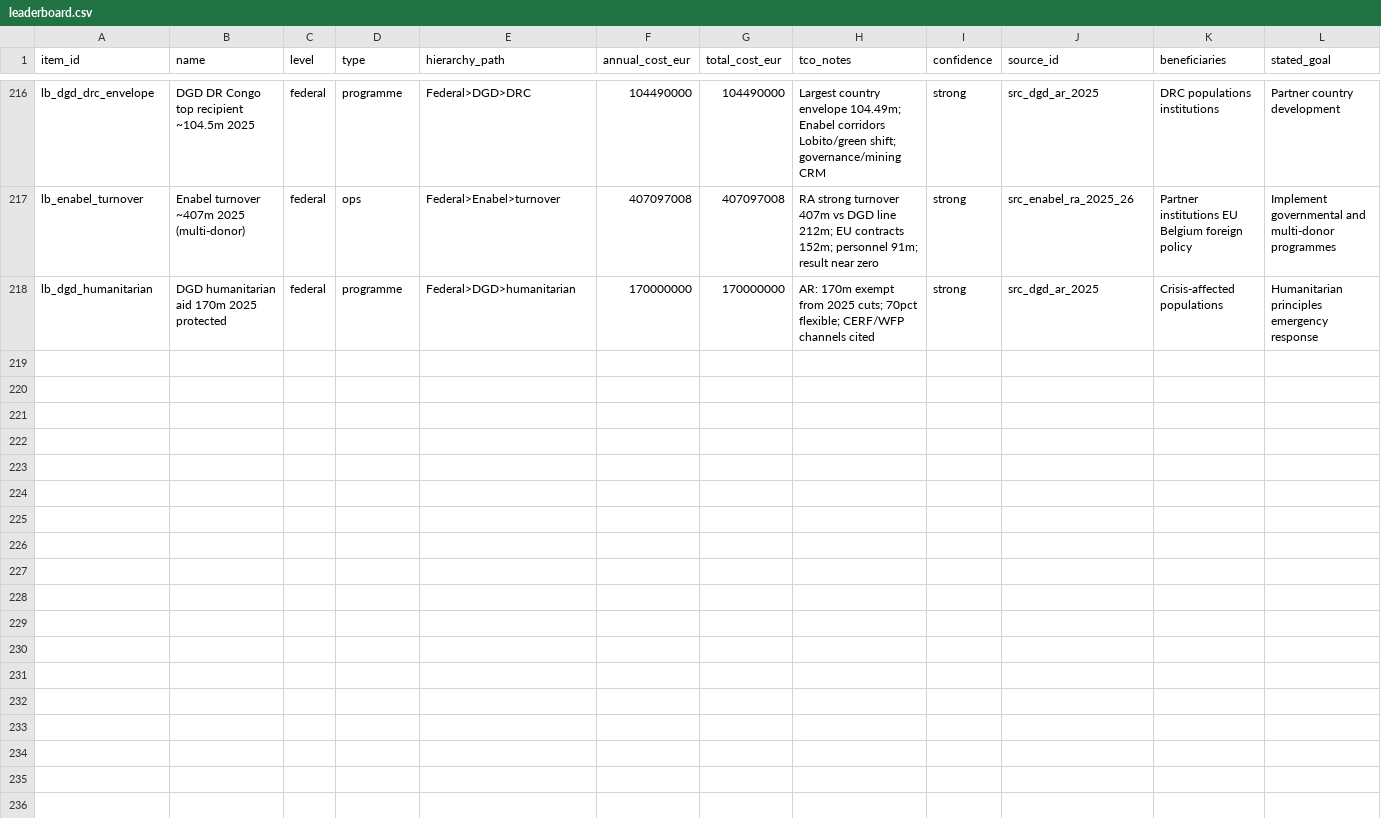
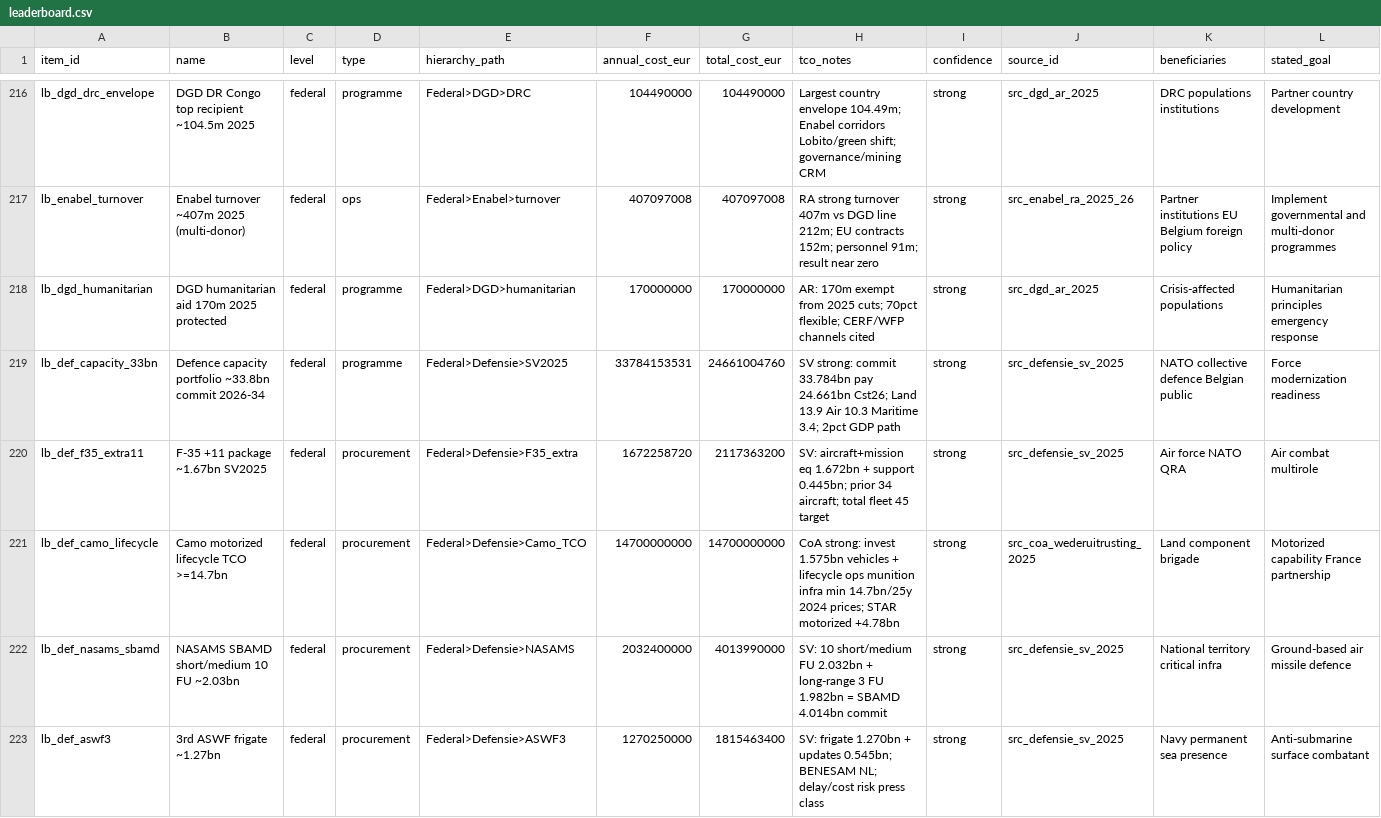
Before and after one commit to kareljanr/AIpolitics, a CSV file: docs/doge/data/leaderboard.csv, drawn as a sheet; only a part is shown, gaps mark what is left out; rows hold the shown columns only; the diff names each change by its address in the sheet, - before the commit and + after, or states it on an @@ line.

```diff
--- a/docs/doge/data/leaderboard.csv
+++ b/docs/doge/data/leaderboard.csv
+row 219: lb_def_capacity_33bn | Defence capacity portfolio ~33.8bn commit 2026-34 | federal | programme | Federal>Defensie>SV2025 | 33784153531 | 24661004760 | SV strong: commit 33.784bn pay 24.661bn Cst26; Land 13.9 Air 10.3 Maritime 3.4; 2pct GDP path | strong | src_defensie_sv_2025 | NATO collective defence Belgian public | Force modernization readiness
+row 220: lb_def_f35_extra11 | F-35 +11 package ~1.67bn SV2025 | federal | procurement | Federal>Defensie>F35_extra | 1672258720 | 2117363200 | SV: aircraft+mission eq 1.672bn + support 0.445bn; prior 34 aircraft; total fleet 45 target | strong | src_defensie_sv_2025 | Air force NATO QRA | Air combat multirole
+row 221: lb_def_camo_lifecycle | Camo motorized lifecycle TCO >=14.7bn | federal | procurement | Federal>Defensie>Camo_TCO | 14700000000 | 14700000000 | CoA strong: invest 1.575bn vehicles + lifecycle ops munition infra min 14.7bn/25y 2024 prices; STAR motorized +4.78bn | strong | src_coa_wederuitrusting_2025 | Land component brigade | Motorized capability France partnership
+row 222: lb_def_nasams_sbamd | NASAMS SBAMD short/medium 10 FU ~2.03bn | federal | procurement | Federal>Defensie>NASAMS | 2032400000 | 4013990000 | SV: 10 short/medium FU 2.032bn + long-range 3 FU 1.982bn = SBAMD 4.014bn commit | strong | src_defensie_sv_2025 | National territory critical infra | Ground-based air missile defence
+row 223: lb_def_aswf3 | 3rd ASWF frigate ~1.27bn | federal | procurement | Federal>Defensie>ASWF3 | 1270250000 | 1815463400 | SV: frigate 1.270bn + updates 0.545bn; BENESAM NL; delay/cost risk press class | strong | src_defensie_sv_2025 | Navy permanent sea presence | Anti-submarine surface combatant
```
Also changed, not shown: docs/doge/data/budgets.csv, docs/doge/data/commitments.csv, 9 other files.
